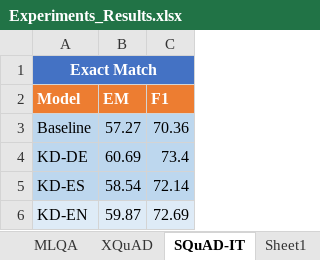
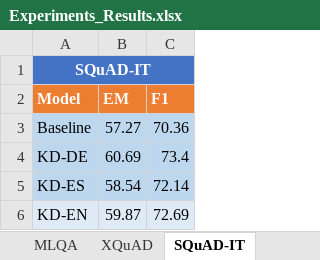
Before and after one commit to subhasisj/masters-research-qa, an Excel workbook: Results/Experiments_Results.xlsx, sheet SQuAD-IT, drawn as a sheet; values as stored, in another font and other column widths than the file's, no borders; charts and pictures and conditional formats not drawn; the diff names each change by its address in the sheet, - before the commit and + after, or states it on an @@ line.

```diff
--- a/Results/Experiments_Results.xlsx (sheet SQuAD-IT)
+++ b/Results/Experiments_Results.xlsx (sheet SQuAD-IT)
-A1 (Model): Exact Match
+A1 (Model): SQuAD-IT
```
Also changed, not shown: other sheet tabs, charts or pictures.
